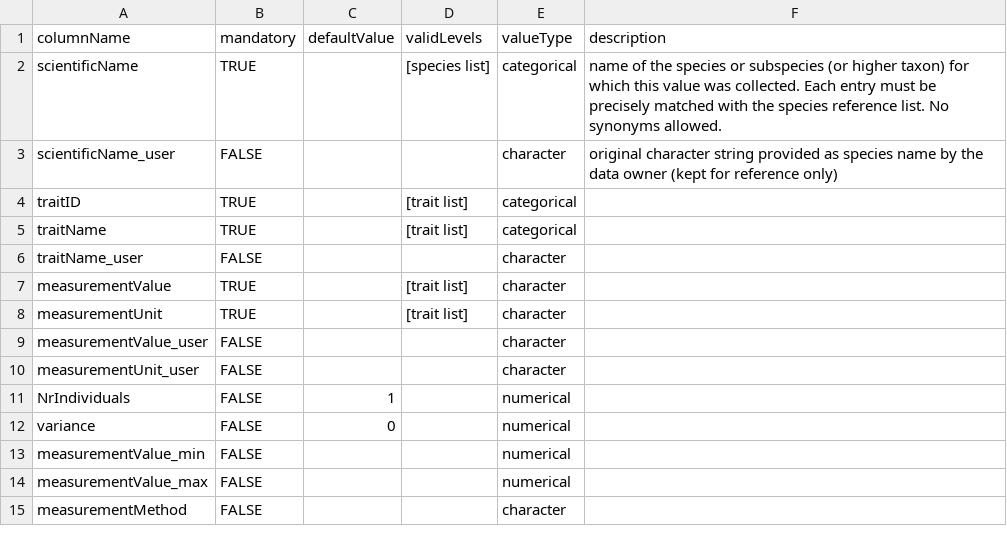
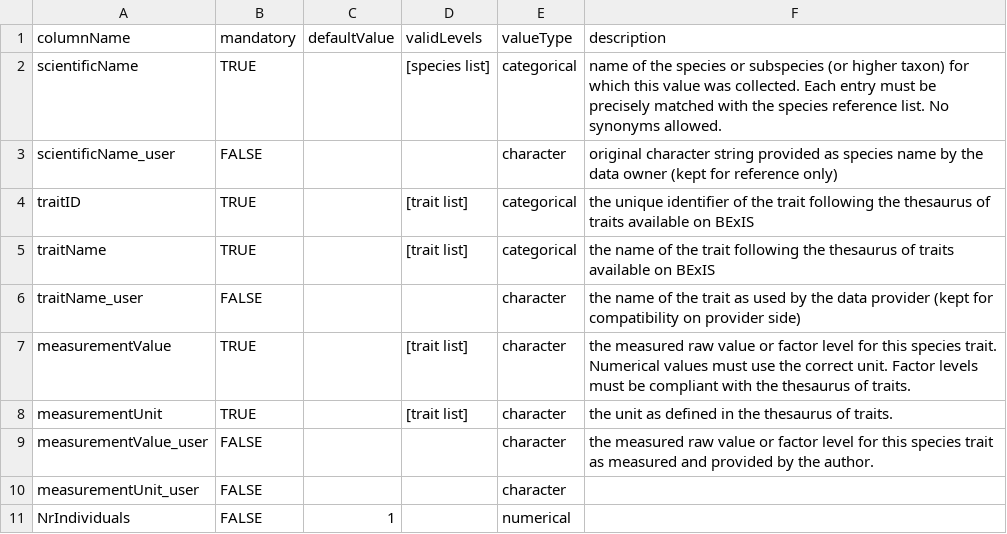
Before and after one commit to fdschneider/bexis_traits, a CSV file: template_glossary.csv, drawn as a sheet; only a part is shown; the shorter side is filled out with more unchanged rows.

Commit message:
minor edits on glossary and traitlist tables

```diff
--- a/template_glossary.csv
+++ b/template_glossary.csv
@@ -3,8 +3,8 @@ scientificName,TRUE,,[species list],categorical,name of the species or subspecie
 scientificName_user,FALSE,,,character,original character string provided as species name by the data owner (kept for reference only)
-traitID,TRUE,,[trait list],categorical,
-traitName,TRUE,,[trait list],categorical,
-traitName_user,FALSE,,,character,
-measurementValue,TRUE,,[trait list],character,
-measurementUnit,TRUE,,[trait list],character,
-measurementValue_user,FALSE,,,character,
+traitID,TRUE,,[trait list],categorical,the unique identifier of the trait following the thesaurus of traits available on BExIS
+traitName,TRUE,,[trait list],categorical,the name of the trait following the thesaurus of traits available on BExIS
+traitName_user,FALSE,,,character,the name of the trait as used by the data provider (kept for compatibility on provider side)
+measurementValue,TRUE,,[trait list],character,the measured raw value or factor level for this species trait. Numerical values must use the correct unit. Factor levels  must be compliant with the thesaurus of traits.
+measurementUnit,TRUE,,[trait list],character,the unit as defined in the thesaurus of traits.
+measurementValue_user,FALSE,,,character,the measured raw value or factor level for this species trait as measured and provided by the author.
 measurementUnit_user,FALSE,,,character,
```
Also changed, not shown: traitlist_arthropods.csv.
